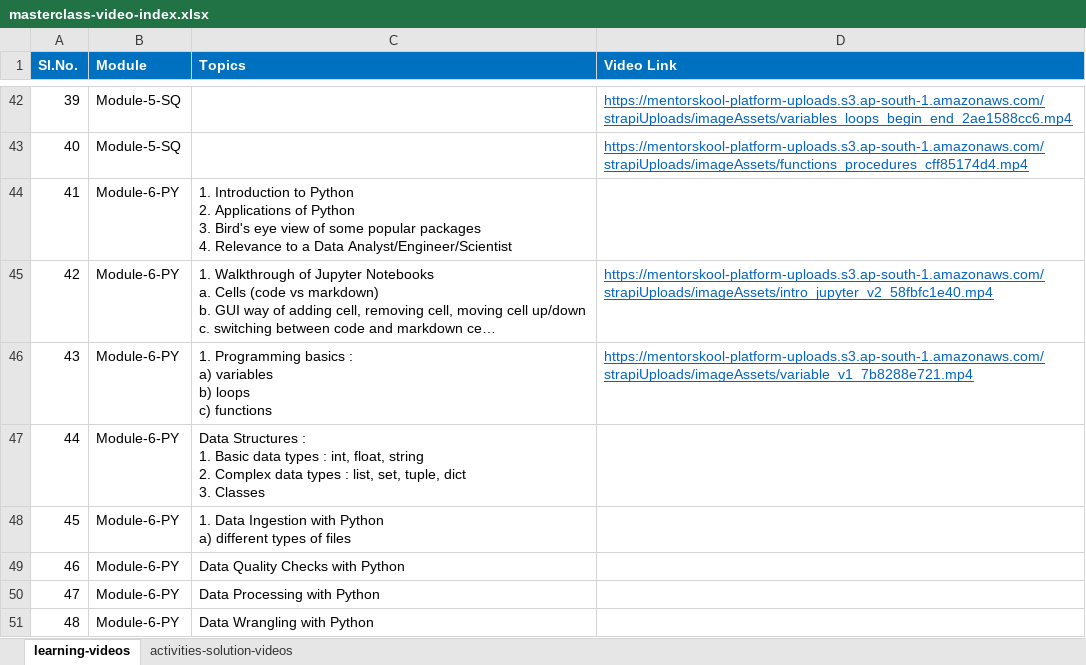
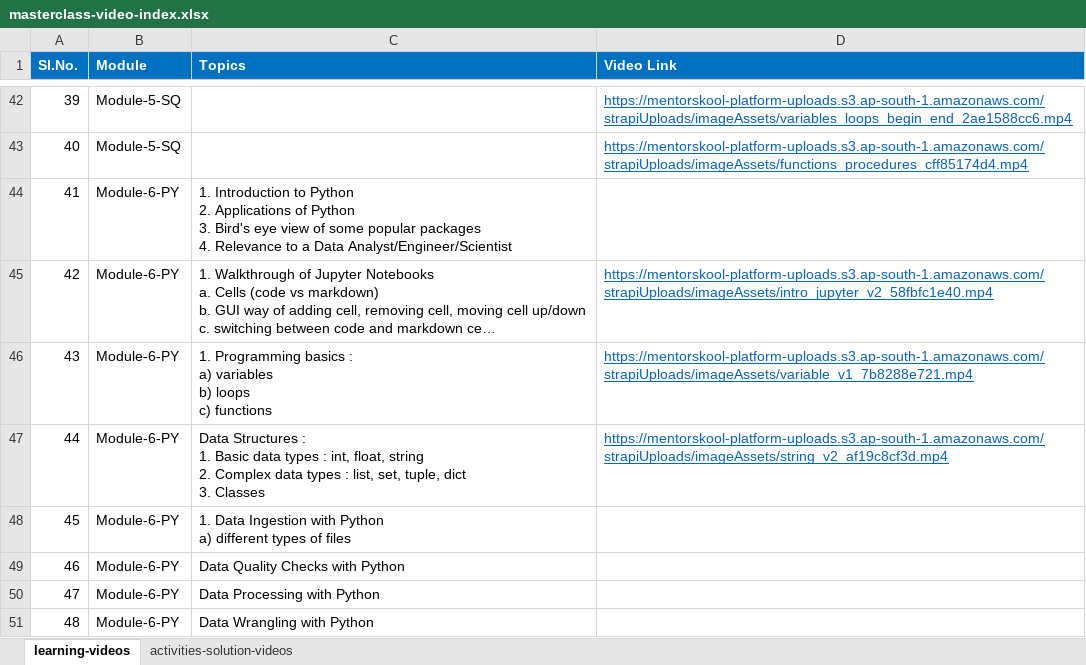
Before and after one commit to mentorskool/data-analyst-masterclass, an Excel workbook: masterclass-video-index.xlsx, sheet learning-videos, drawn as a sheet; only a part is shown, gaps mark what is left out; long unchanged cells end in …; values as stored, in another font and other column widths than the file's, no borders; the diff names each change by its address in the sheet, - before the commit and + after, or states it on an @@ line.

Commit message:
added video link of python in excel file

```diff
--- a/masterclass-video-index.xlsx (sheet learning-videos)
+++ b/masterclass-video-index.xlsx (sheet learning-videos)
-D47 (Video Link): (empty)
+D47 (Video Link): https://mentorskool-platform-uploads.s3.ap-south-1.amazonaws.com/strapiUploads/imageAssets/string_v2_af19c8cf3d.mp4
```
